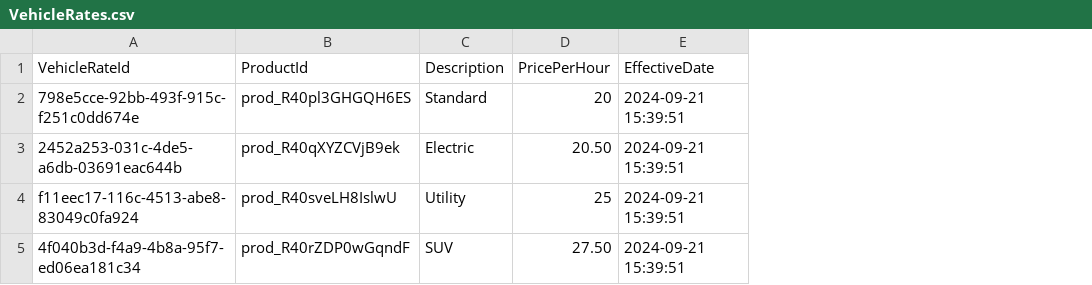
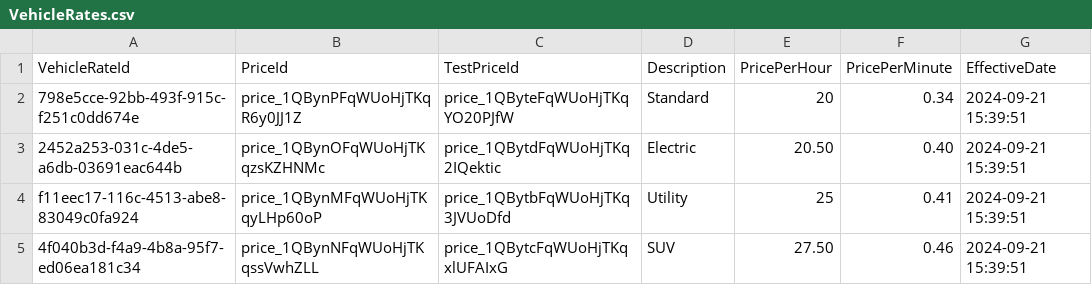
Before and after one commit to ProgrammingProject2024SP3Team3/DriveHub, a CSV file: DriveHub/Data/SeedData/VehicleRates.csv, drawn as a sheet; removed rows and columns are numbered as before the commit, all else as after; the diff names each change by its address in the sheet, - before the commit and + after, or states it on an @@ line.

Commit message:
Implemented US 7- Drop off a car
- Drop off a car complete with Stripe payment integration for test and prod.
- Created data set and seeded Stripe and application

```diff
--- a/DriveHub/Data/SeedData/VehicleRates.csv
+++ b/DriveHub/Data/SeedData/VehicleRates.csv
-column B (ProductId), rows 2-5: prod_R40pl3GHGQH6ES | prod_R40qXYZCVjB9ek | prod_R40sveLH8IslwU | prod_R40rZDP0wGqndF
+column B (PriceId), rows 2-5: price_1QBynPFqWUoHjTKqR6y0JJ1Z | price_1QBynOFqWUoHjTKqzsKZHNMc | price_1QBynMFqWUoHjTKqyLHp60oP | price_1QBynNFqWUoHjTKqssVwhZLL
+column C (TestPriceId), rows 2-5: price_1QByteFqWUoHjTKqYO20PJfW | price_1QBytdFqWUoHjTKq2IQektic | price_1QBytbFqWUoHjTKq3JVUoDfd | price_1QBytcFqWUoHjTKqxlUFAIxG
+column F (PricePerMinute), rows 2-5: 0.34 | 0.40 | 0.41 | 0.46
```
Also changed, not shown: 20 other files.
